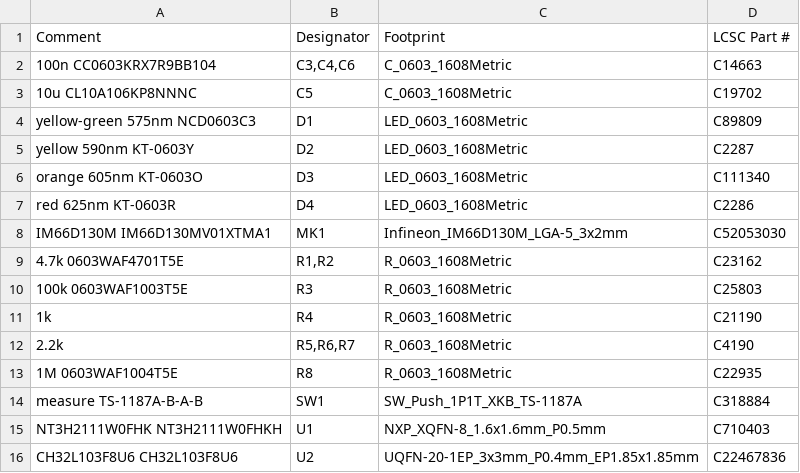
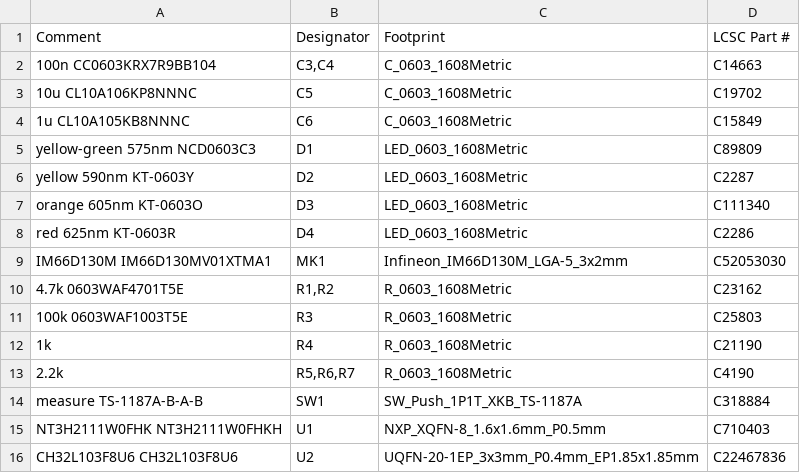
Before and after one commit to mkovero/dbfob, a CSV file: hardware/b1/production/bom_jlc.csv, drawn as a sheet.

```diff
--- a/hardware/b1/production/bom_jlc.csv
+++ b/hardware/b1/production/bom_jlc.csv
@@ -1,4 +1,5 @@
 Comment,Designator,Footprint,LCSC Part #
-100n CC0603KRX7R9BB104,"C3,C4,C6",C_0603_1608Metric,C14663
+100n CC0603KRX7R9BB104,"C3,C4",C_0603_1608Metric,C14663
 10u CL10A106KP8NNNC,C5,C_0603_1608Metric,C19702
+1u CL10A105KB8NNNC,C6,C_0603_1608Metric,C15849
 yellow-green 575nm NCD0603C3,D1,LED_0603_1608Metric,C89809
@@ -12,3 +13,2 @@ IM66D130M IM66D130MV01XTMA1,MK1,Infineon_IM66D130M_LGA-5_3x2mm,C52053030
 2.2k,"R5,R6,R7",R_0603_1608Metric,C4190
-1M 0603WAF1004T5E,R8,R_0603_1608Metric,C22935
 measure TS-1187A-B-A-B,SW1,SW_Push_1P1T_XKB_TS-1187A,C318884
```
Also changed, not shown: hardware/b1/production/bom_manual.csv, hardware/b1/production/cpl_jlc.csv, 48 other files.
